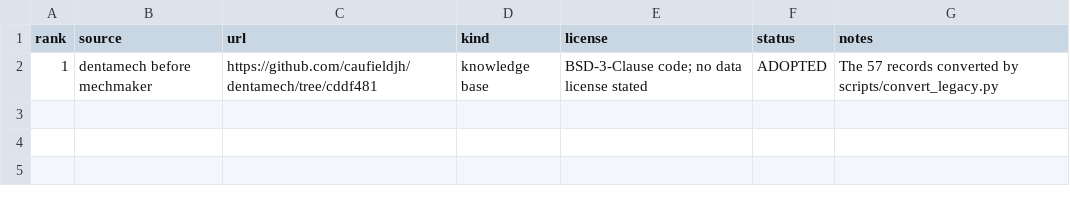
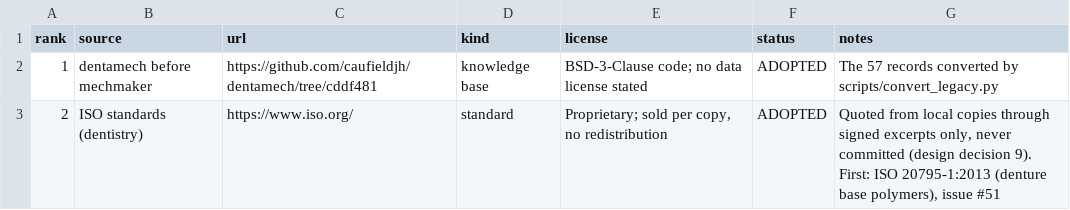
Before and after one commit to caufieldjh/dentamech, a TSV file: curation/source_queue.tsv, drawn as a sheet.

```diff
--- a/curation/source_queue.tsv
+++ b/curation/source_queue.tsv
@@ -2 +2,2 @@ rank	source	url	kind	license	status	notes
 1	dentamech before mechmaker	https://github.com/caufieldjh/dentamech/tree/cddf481	knowledge base	BSD-3-Clause code; no data license stated	ADOPTED	The 57 records converted by scripts/convert_legacy.py
+2	ISO standards (dentistry)	https://www.iso.org/	standard	Proprietary; sold per copy, no redistribution	ADOPTED	Quoted from local copies through signed excerpts only, never committed (design decision 9). First: ISO 20795-1:2013 (denture base polymers), issue #51
```
Also changed, not shown: 10 other files.
